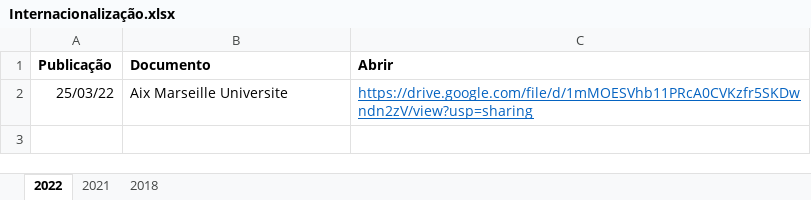
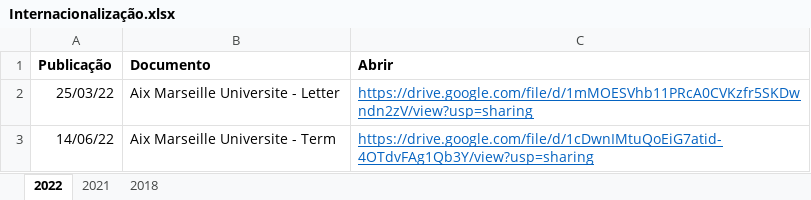
Before and after one commit to ppgcr-unisuam/observatoriocr, an Excel workbook: PPG/Internacionalização.xlsx, sheet 2022, drawn as a sheet; values as stored, in another font and other column widths than the file's, no borders; the diff names each change by its address in the sheet, - before the commit and + after, or states it on an @@ line.

```diff
--- a/PPG/Internacionalização.xlsx (sheet 2022)
+++ b/PPG/Internacionalização.xlsx (sheet 2022)
-B2 (Documento): Aix Marseille Universite
+B2 (Documento): Aix Marseille Universite - Letter
+row 3: 14/06/22 | Aix Marseille Universite - Term | https://drive.google.com/file/d/1cDwnIMtuQoEiG7atid-4OTdvFAg1Qb3Y/view?usp=sharing
```
Also changed, not shown: docs/PPG/Internacionalização.xlsx, 36 other files.
